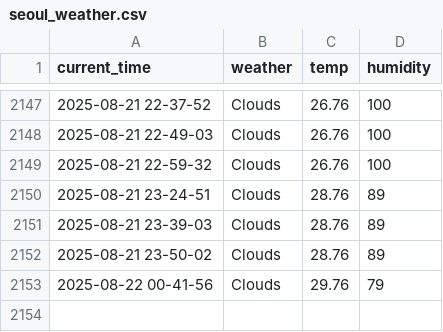
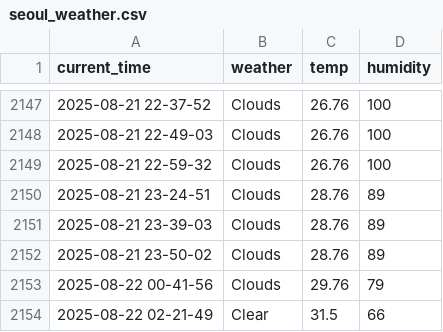
Before and after one commit to yakgwa/seoul_weather_5_m, a CSV file: seoul_weather.csv, drawn as a sheet; only a part is shown, gaps mark what is left out.

```diff
--- a/seoul_weather.csv
+++ b/seoul_weather.csv
@@ -2153 +2153,2 @@ current_time,weather,temp,humidity
 2025-08-22 00-41-56,Clouds,29.76,79
+2025-08-22 02-21-49,Clear,31.5,66
```
